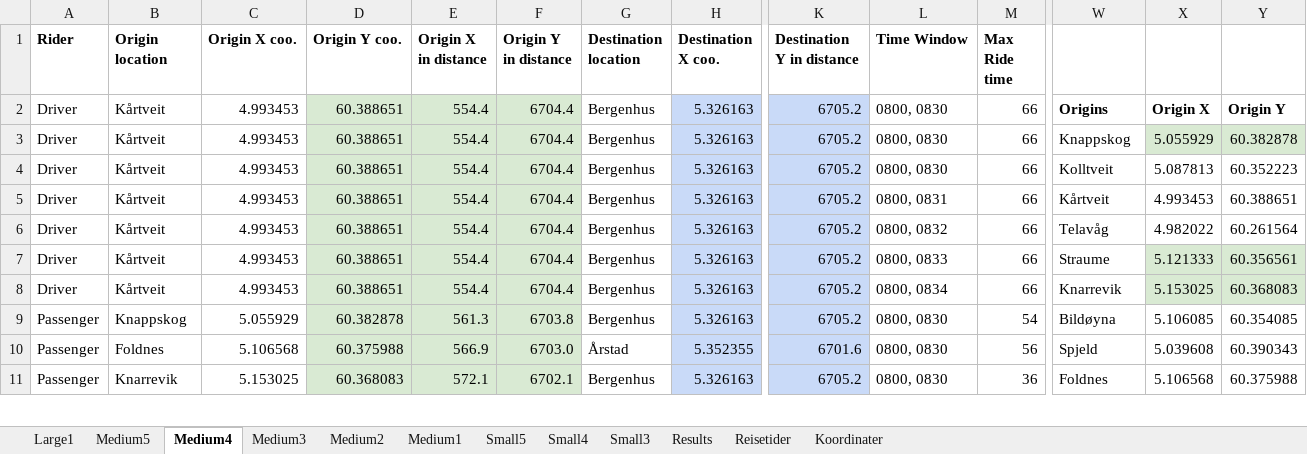
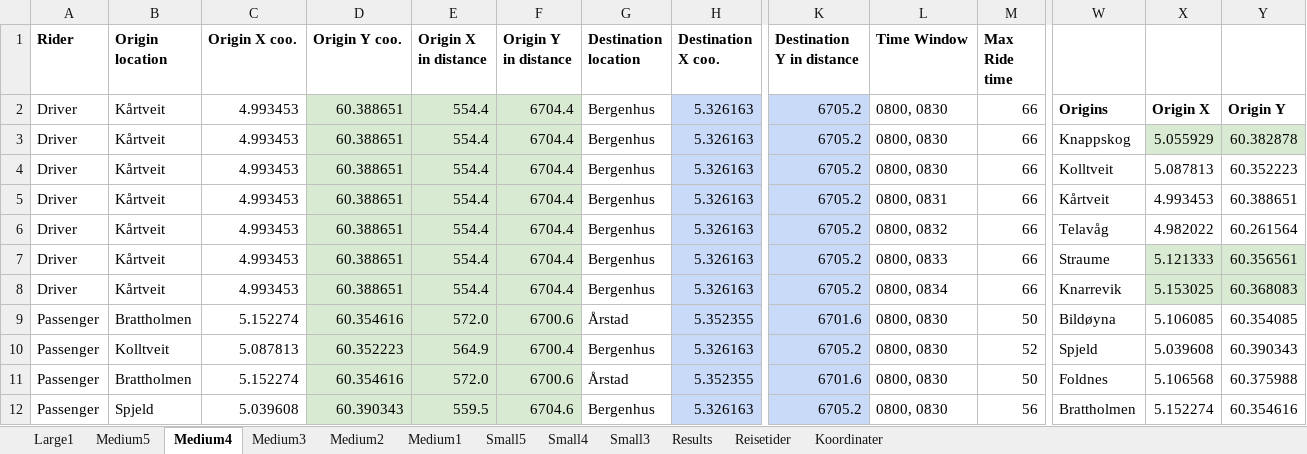
Before and after one commit to tonyyang1998/master2023, an Excel workbook: test_instance.xlsx, sheet Medium4, drawn as a sheet; only a part is shown, gaps mark what is left out; values as stored, in another font and other column widths than the file's, no borders; addresses are those after the commit; rows hold the shown columns only; the diff covers the shown part only; the diff names each change by its address in the sheet, - before the commit and + after, or states it on an @@ line.

```diff
--- a/test_instance.xlsx (sheet Medium4)
+++ b/test_instance.xlsx (sheet Medium4)
+row 9: Passenger | Brattholmen | 5.152274 | 60.354616 | 572.0 | 6700.6 | Årstad | 5.352355 | 6701.6 | 0800, 0830 | 50 | Bildøyna | 5.106085 | 60.354085
-B10 (Origin location): Knappskog
+B10 (Origin location): Kolltveit
-C10 (Origin X coo.): 5.055929
+C10 (Origin X coo.): 5.087813
-D10 (Origin Y coo.): 60.382878
+D10 (Origin Y coo.): 60.352223
-E10 (Origin X in distance): 561.3
+E10 (Origin X in distance): 564.9
-F10 (Origin Y in distance): 6703.8
+F10 (Origin Y in distance): 6700.4
-M10 (Max Ride time): 54
+M10 (Max Ride time): 52
-W10: Bildøyna
+W10: Spjeld
-X10: 5.106085
+X10: 5.039608
-Y10: 60.354085
+Y10: 60.390343
-B11 (Origin location): Foldnes
+B11 (Origin location): Brattholmen
-C11 (Origin X coo.): 5.106568
+C11 (Origin X coo.): 5.152274
-D11 (Origin Y coo.): 60.375988
+D11 (Origin Y coo.): 60.354616
-E11 (Origin X in distance): 566.9
+E11 (Origin X in distance): 572.0
-F11 (Origin Y in distance): 6703.0
+F11 (Origin Y in distance): 6700.6
-M11 (Max Ride time): 56
+M11 (Max Ride time): 50
-W11: Spjeld
+W11: Foldnes
-X11: 5.039608
+X11: 5.106568
-Y11: 60.390343
+Y11: 60.375988
-B12 (Origin location): Knarrevik
+B12 (Origin location): Spjeld
-C12 (Origin X coo.): 5.153025
+C12 (Origin X coo.): 5.039608
-D12 (Origin Y coo.): 60.368083
+D12 (Origin Y coo.): 60.390343
-E12 (Origin X in distance): 572.1
+E12 (Origin X in distance): 559.5
-F12 (Origin Y in distance): 6702.1
+F12 (Origin Y in distance): 6704.6
-M12 (Max Ride time): 36
+M12 (Max Ride time): 56
-W12: Foldnes
+W12: Brattholmen
-X12: 5.106568
+X12: 5.152274
-Y12: 60.375988
+Y12: 60.354616
```
Also changed, not shown: 1 added row, 2 removed rows and 96 edited cells elsewhere in this sheet, sheet Medium5, sheet Medium3, sheet Medium2, sheet Medium1, sheet Small4, sheet Small5, 2 more sheets, formulas that keep their value, 3 other files.
